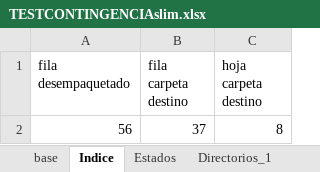
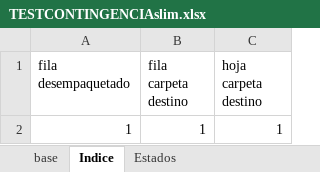
Before and after one commit to solrac68/extraer, an Excel workbook: TESTCONTINGENCIAslim.xlsx, sheet Indice, drawn as a sheet; values as stored, in another font and other column widths than the file's, no borders; removed rows and columns are numbered as before the commit, all else as after; the diff names each change by its address in the sheet, - before the commit and + after, or states it on an @@ line.

```diff
--- a/TESTCONTINGENCIAslim.xlsx (sheet Indice)
+++ b/TESTCONTINGENCIAslim.xlsx (sheet Indice)
-sheet tab: Directorios_1
-row 2: 56 | 37 | 8
+row 2: 1 | 1 | 1
```
Also changed, not shown: sheet base, other sheet tabs, CONTINGENCIA_COMPLETA.xlsx, 1 other file.
